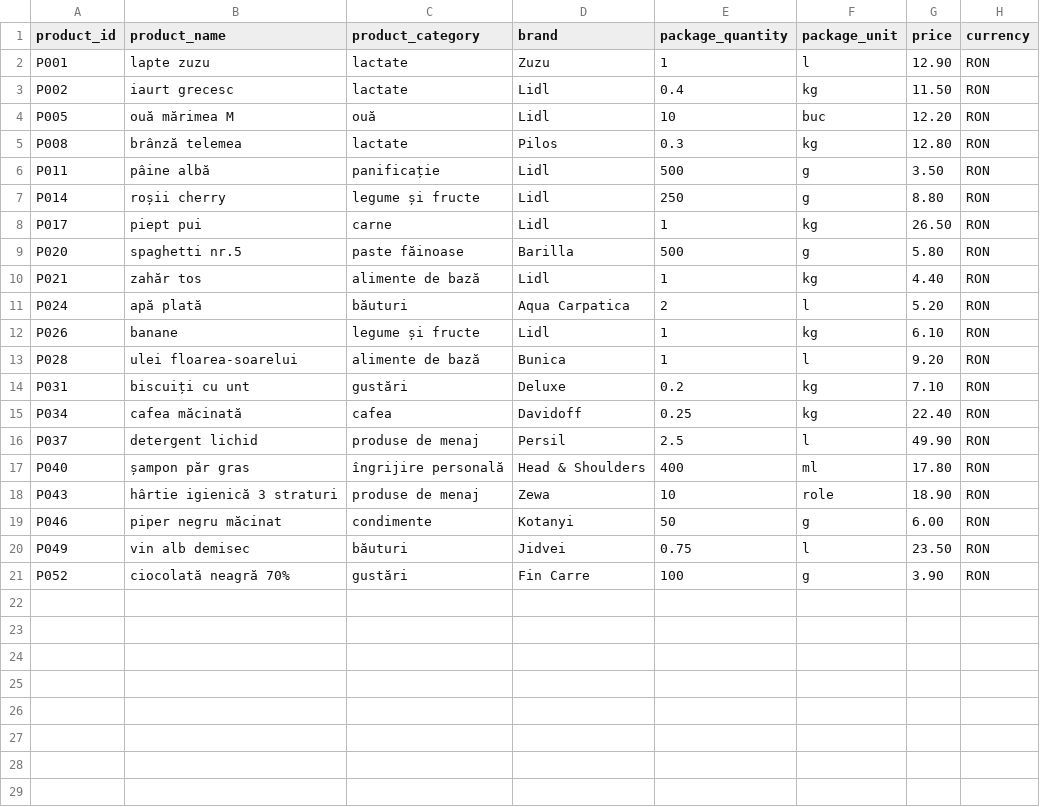
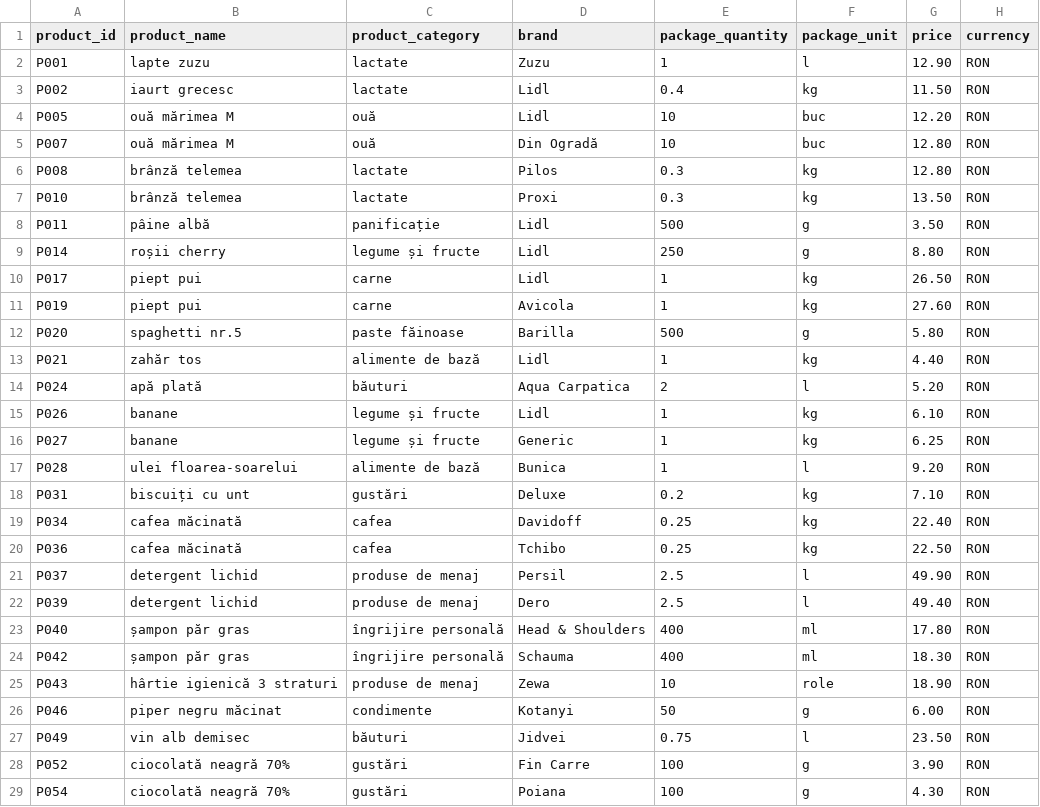
Before and after one commit to bucilamihai/AccesaInternship, a CSV file: price-comparator/src/main/resources/shops/profi/profi_2025-05-01.csv, drawn as a sheet; the diff names each change by its address in the sheet, - before the commit and + after, or states it on an @@ line.

Commit message:
moved data from memory to database

```diff
--- a/price-comparator/src/main/resources/shops/profi/profi_2025-05-01.csv
+++ b/price-comparator/src/main/resources/shops/profi/profi_2025-05-01.csv
+row 5: P007 | ouă mărimea M | ouă | Din Ogradă | 10 | buc | 12.80 | RON
+row 7: P010 | brânză telemea | lactate | Proxi | 0.3 | kg | 13.50 | RON
+row 11: P019 | piept pui | carne | Avicola | 1 | kg | 27.60 | RON
+row 16: P027 | banane | legume și fructe | Generic | 1 | kg | 6.25 | RON
+row 20: P036 | cafea măcinată | cafea | Tchibo | 0.25 | kg | 22.50 | RON
+row 22: P039 | detergent lichid | produse de menaj | Dero | 2.5 | l | 49.40 | RON
+row 24: P042 | șampon păr gras | îngrijire personală | Schauma | 400 | ml | 18.30 | RON
+row 29: P054 | ciocolată neagră 70% | gustări | Poiana | 100 | g | 4.30 | RON
```
Also changed, not shown: 13 other files.
